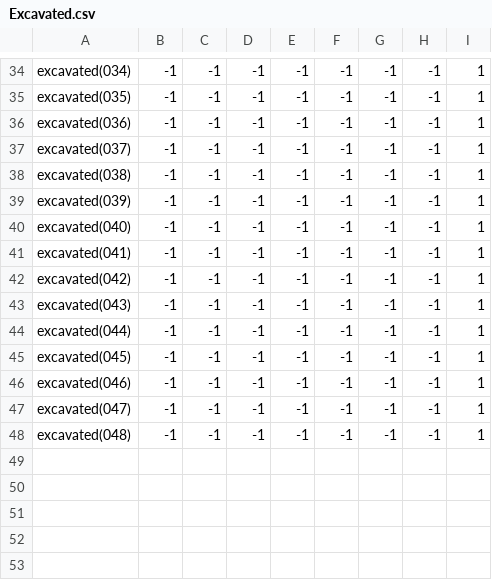
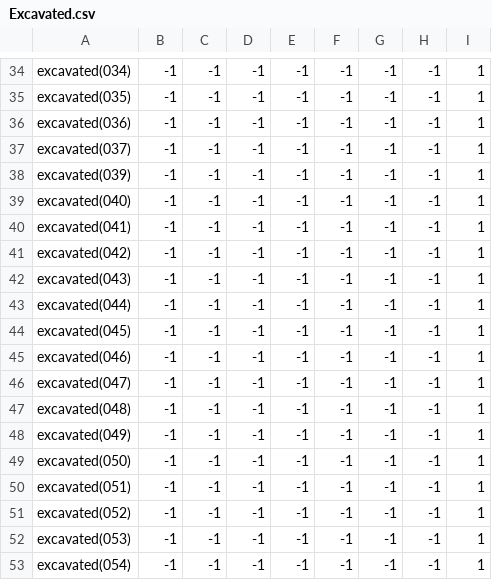
Before and after one commit to theunknowner/Samples, a CSV file: Samples/Training/Labels/Excavated.csv, drawn as a sheet; only a part is shown, gaps mark what is left out; removed rows and columns are numbered as before the commit, all else as after; the diff names each change by its address in the sheet, - before the commit and + after, or states it on an @@ line.

```diff
--- a/Samples/Training/Labels/Excavated.csv
+++ b/Samples/Training/Labels/Excavated.csv
-row 38: excavated(038) | -1 | -1 | -1 | -1 | -1 | -1 | -1 | 1
+row 48: excavated(049) | -1 | -1 | -1 | -1 | -1 | -1 | -1 | 1
+row 49: excavated(050) | -1 | -1 | -1 | -1 | -1 | -1 | -1 | 1
+row 50: excavated(051) | -1 | -1 | -1 | -1 | -1 | -1 | -1 | 1
+row 51: excavated(052) | -1 | -1 | -1 | -1 | -1 | -1 | -1 | 1
+row 52: excavated(053) | -1 | -1 | -1 | -1 | -1 | -1 | -1 | 1
+row 53: excavated(054) | -1 | -1 | -1 | -1 | -1 | -1 | -1 | 1
```
Also changed, not shown: Samples/Training/Labels/Blotch.csv, Samples/Training/Labels/Circles-Donut-Complete.csv, 33 other files.
